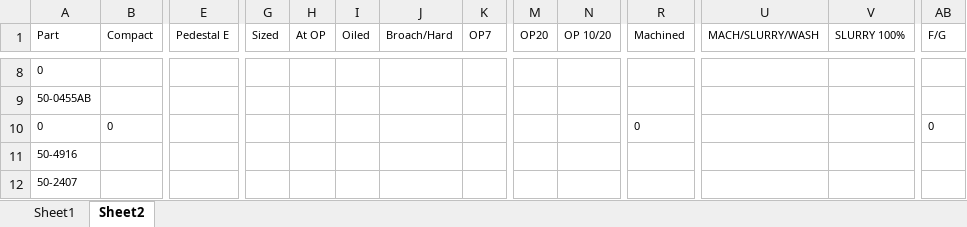
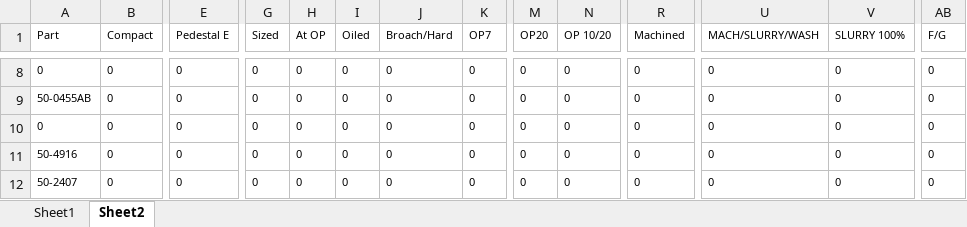
Before and after one commit to DaveClark-Stackpole/trakberry, an Excel workbook: inventory.xlsx, sheet Sheet2, drawn as a sheet; only a part is shown, gaps mark what is left out; values as stored, in another font and other column widths than the file's, no borders; charts and pictures not drawn; removed rows and columns are numbered as before the commit, all else as after; rows hold the shown columns only; the diff covers the shown part only; the diff names each change by its address in the sheet, - before the commit and + after, or states it on an @@ line.

```diff
--- a/inventory.xlsx (sheet Sheet2)
+++ b/inventory.xlsx (sheet Sheet2)
-B8:B9 (Compact): (empty)
+B8:B9 (Compact): 0
-E8:E9 (Pedestal E): (empty)
+E8:E9 (Pedestal E): 0
-G8:G9 (Sized): (empty)
+G8:G9 (Sized): 0
-H8:H9 (At OP): (empty)
+H8:H9 (At OP): 0
-I8:I9 (Oiled): (empty)
+I8:I9 (Oiled): 0
-J8:J9 (Broach/Hard): (empty)
+J8:J9 (Broach/Hard): 0
-K8:K9 (OP7): (empty)
+K8:K9 (OP7): 0
-M8:M9 (OP20): (empty)
+M8:M9 (OP20): 0
-N8:N9 (OP 10/20): (empty)
+N8:N9 (OP 10/20): 0
-R8:R9 (Machined): (empty)
+R8:R9 (Machined): 0
-U8:U9 (MACH/SLURRY/WASH): (empty)
+U8:U9 (MACH/SLURRY/WASH): 0
-V8:V9 (SLURRY 100%): (empty)
+V8:V9 (SLURRY 100%): 0
-AB8:AB9 (F/G): (empty)
+AB8:AB9 (F/G): 0
-row 10: 0 | 0 |  |  |  |  |  |  |  |  | 0 |  |  | 0
-row 11: 50-4916
+row 10: 0 | 0 | 0 | 0 | 0 | 0 | 0 | 0 | 0 | 0 | 0 | 0 | 0 | 0
+row 11: 50-4916 | 0 | 0 | 0 | 0 | 0 | 0 | 0 | 0 | 0 | 0 | 0 | 0 | 0
-B12 (Compact): (empty)
+B12 (Compact): 0
-E12 (Pedestal E): (empty)
+E12 (Pedestal E): 0
-G12 (Sized): (empty)
+G12 (Sized): 0
-H12 (At OP): (empty)
+H12 (At OP): 0
-I12 (Oiled): (empty)
+I12 (Oiled): 0
-J12 (Broach/Hard): (empty)
+J12 (Broach/Hard): 0
-K12 (OP7): (empty)
+K12 (OP7): 0
-M12 (OP20): (empty)
+M12 (OP20): 0
-N12 (OP 10/20): (empty)
+N12 (OP 10/20): 0
-R12 (Machined): (empty)
+R12 (Machined): 0
-U12 (MACH/SLURRY/WASH): (empty)
+U12 (MACH/SLURRY/WASH): 0
-V12 (SLURRY 100%): (empty)
+V12 (SLURRY 100%): 0
-AB12 (F/G): (empty)
+AB12 (F/G): 0
```
Also changed, not shown: 2 added rows, 2 removed rows and 320 edited cells elsewhere in this sheet, sheet Sheet1, charts or pictures, 7 other files.
